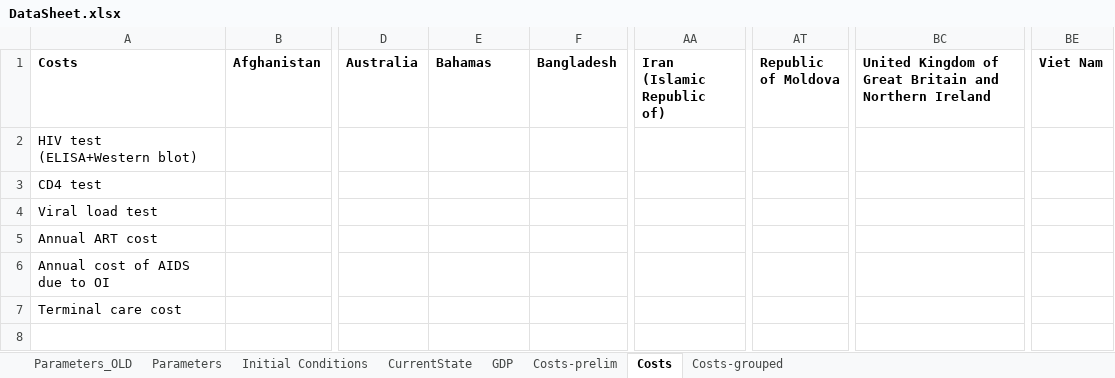
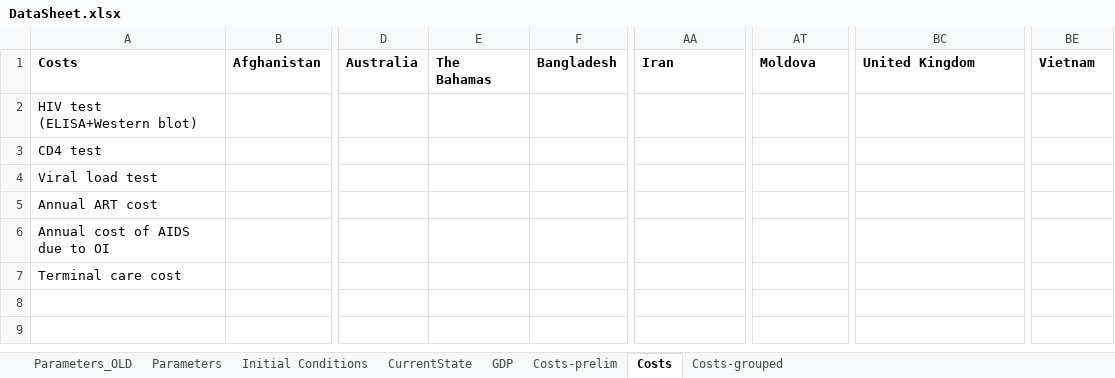
Before and after one commit to janmedlock/HIV-95-vaccine, an Excel workbook: Codes/DataSheet.xlsx, sheet Costs, drawn as a sheet; only a part is shown, gaps mark what is left out; the shorter side is filled out with more unchanged rows; values as stored, in another font and other column widths than the file's, no borders; charts and pictures not drawn; the diff names each change by its address in the sheet, - before the commit and + after, or states it on an @@ line.

Commit message:
Run analyze909090 without cost data.

```diff
--- a/Codes/DataSheet.xlsx (sheet Costs)
+++ b/Codes/DataSheet.xlsx (sheet Costs)
-E1: Bahamas
+E1: The Bahamas
-AA1: Iran (Islamic Republic of)
+AA1: Iran
-AT1: Republic of Moldova
+AT1: Moldova
-BC1: United Kingdom of Great Britain and Northern Ireland
+BC1: United Kingdom
-BE1: Viet Nam
+BE1: Vietnam
```
Also changed, not shown: sheet GDP, sheet Parameters, sheet Initial Conditions, 2 other files.
